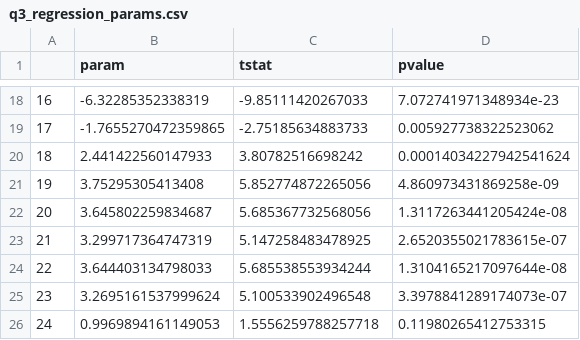
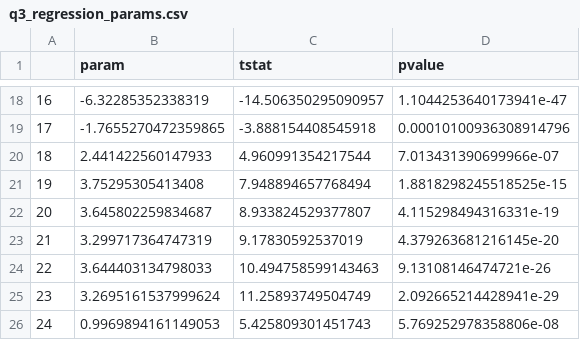
Before and after one commit to TimoJanssen1/power-coupling, a CSV file: results/tables/q3_regression_params.csv, drawn as a sheet; only a part is shown, gaps mark what is left out; the diff covers the shown part only.

```diff
--- a/results/tables/q3_regression_params.csv
+++ b/results/tables/q3_regression_params.csv
@@ -18,9 +18,9 @@
-16,-6.32285352338319,-9.85111420267033,7.072741971348934e-23
-17,-1.7655270472359865,-2.75185634883733,0.005927738322523062
-18,2.441422560147933,3.80782516698242,0.00014034227942541624
-19,3.75295305413408,5.852774872265056,4.860973431869258e-09
-20,3.645802259834687,5.685367732568056,1.3117263441205424e-08
-21,3.299717364747319,5.147258483478925,2.6520355021783615e-07
-22,3.644403134798033,5.685538553934244,1.3104165217097644e-08
-23,3.2695161537999624,5.100533902496548,3.3978841289174073e-07
-24,0.9969894161149053,1.5556259788257718,0.11980265412753315
+16,-6.32285352338319,-14.506350295090957,1.1044253640173941e-47
+17,-1.7655270472359865,-3.888154408545918,0.00010100936308914796
+18,2.441422560147933,4.960991354217544,7.013431390699966e-07
+19,3.75295305413408,7.948894657768494,1.8818298245518525e-15
+20,3.645802259834687,8.933824529377807,4.115298494316331e-19
+21,3.299717364747319,9.17830592537019,4.379263681216145e-20
+22,3.644403134798033,10.494758599143463,9.13108146474721e-26
+23,3.2695161537999624,11.25893749504749,2.092665214428941e-29
+24,0.9969894161149053,5.425809301451743,5.769252978358806e-08
```
Also changed, not shown: 32 edited cells elsewhere in this file, results/q2_backtest_honest/tables/summary.csv, results/q3_battery/tables/annual_revenue.csv, 35 other files.
